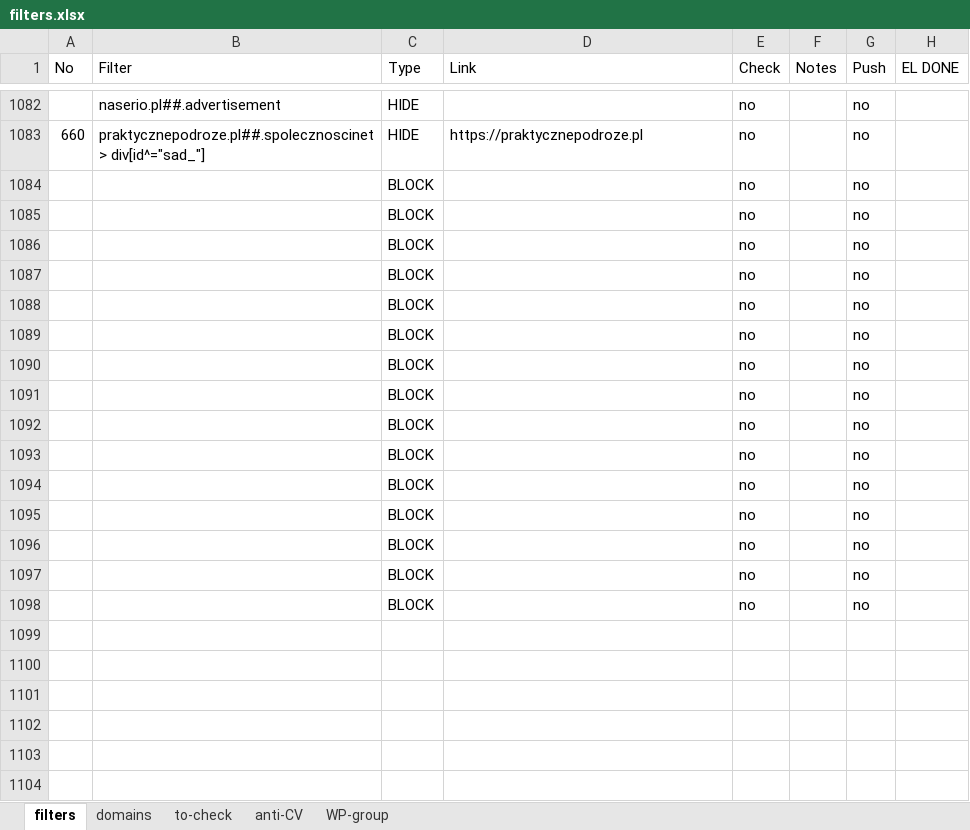
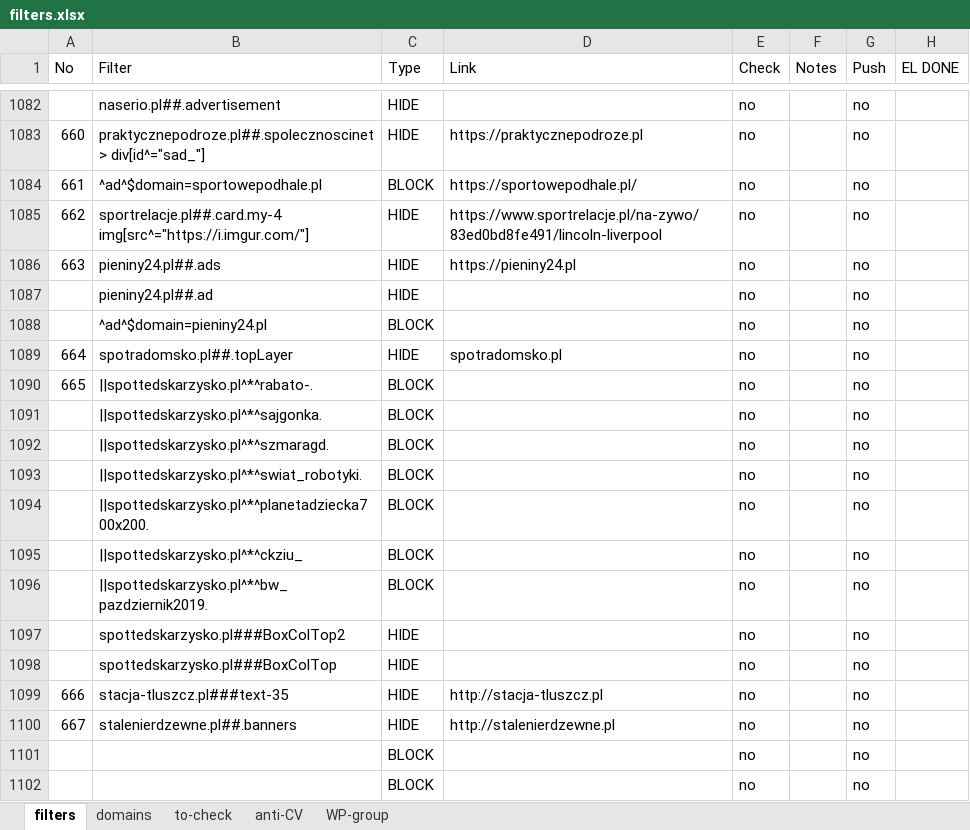
Before and after one commit to adblock-filters/filter-scripts, an Excel workbook: pull-requests/filters.xlsx, sheet filters, drawn as a sheet; only a part is shown, gaps mark what is left out; the shorter side is filled out with more unchanged rows; values as stored, in another font and other column widths than the file's, no cell formats; conditional formats and table styles not drawn; the diff covers the shown part only; the diff names each change by its address in the sheet, - before the commit and + after, or states it on an @@ line.

Commit message:
add new filters 661-667

```diff
--- a/pull-requests/filters.xlsx (sheet filters)
+++ b/pull-requests/filters.xlsx (sheet filters)
+row 1084: 661 | ^ad^$domain=sportowepodhale.pl | BLOCK | https://sportowepodhale.pl/ | no |  | no
+row 1085: 662 | sportrelacje.pl##.card.my-4 img[src^="https://i.imgur.com/"] | HIDE | https://www.sportrelacje.pl/na-zywo/83ed0bd8fe491/lincoln-liverpool | no |  | no
+row 1086: 663 | pieniny24.pl##.ads | HIDE | https://pieniny24.pl | no |  | no
+row 1087:  | pieniny24.pl##.ad | HIDE |  | no |  | no
+row 1088:  | ^ad^$domain=pieniny24.pl | BLOCK |  | no |  | no
+row 1089: 664 | spotradomsko.pl##.topLayer | HIDE | spotradomsko.pl | no |  | no
+row 1090: 665 | ||spottedskarzysko.pl^*^rabato-. | BLOCK |  | no |  | no
+row 1091:  | ||spottedskarzysko.pl^*^sajgonka. | BLOCK |  | no |  | no
+row 1092:  | ||spottedskarzysko.pl^*^szmaragd. | BLOCK |  | no |  | no
+row 1093:  | ||spottedskarzysko.pl^*^swiat_robotyki. | BLOCK |  | no |  | no
+row 1094:  | ||spottedskarzysko.pl^*^planetadziecka700x200. | BLOCK |  | no |  | no
+row 1095:  | ||spottedskarzysko.pl^*^ckziu_ | BLOCK |  | no |  | no
+row 1096:  | ||spottedskarzysko.pl^*^bw_pazdziernik2019. | BLOCK |  | no |  | no
+row 1097:  | spottedskarzysko.pl###BoxColTop2 | HIDE |  | no |  | no
+row 1098:  | spottedskarzysko.pl###BoxColTop | HIDE |  | no |  | no
+row 1099: 666 | stacja-tluszcz.pl###text-35 | HIDE | http://stacja-tluszcz.pl | no |  | no
+row 1100: 667 | stalenierdzewne.pl##.banners | HIDE | http://stalenierdzewne.pl | no |  | no
```
Also changed, not shown: 19 added rows and 29 edited cells elsewhere in this sheet, sheet to-check, cell formats, 8 other files.
